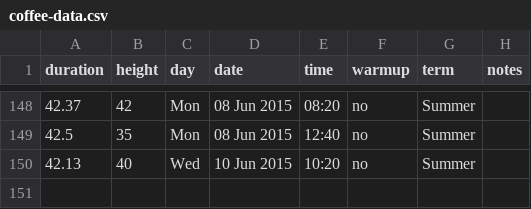
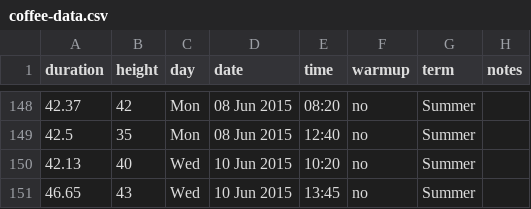
Before and after one commit to scevans/coffee-data, a CSV file: coffee-data.csv, drawn as a sheet; only a part is shown, gaps mark what is left out; the diff names each change by its address in the sheet, - before the commit and + after, or states it on an @@ line.

```diff
--- a/coffee-data.csv
+++ b/coffee-data.csv
+row 151: 46.65 | 43 | Wed | 10 Jun 2015 | 13:45 | no | Summer
```
Also changed, not shown: 8 other files.
